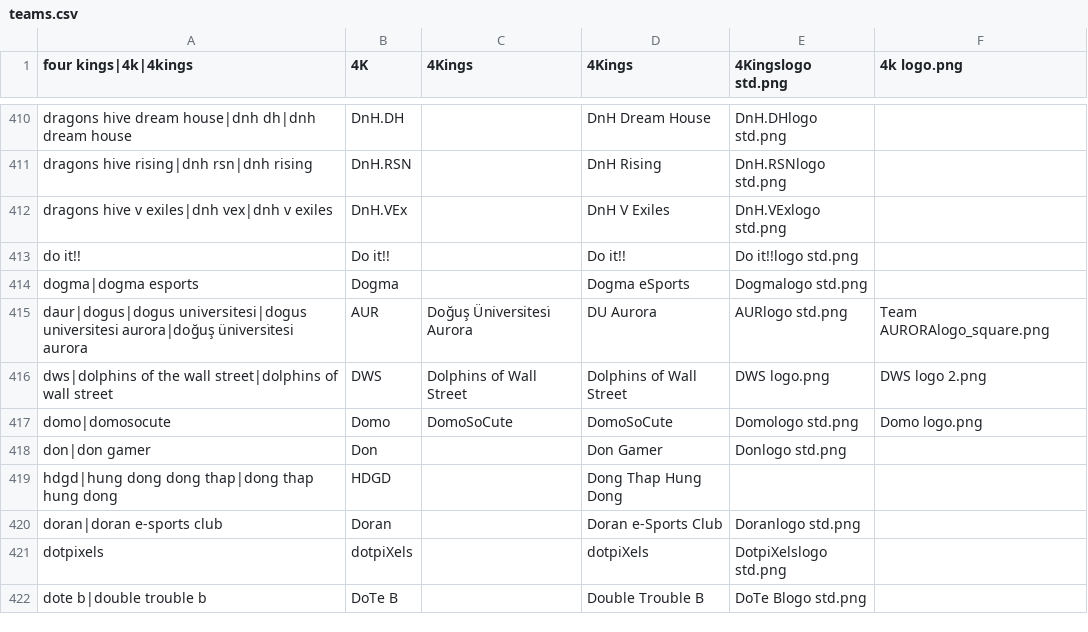
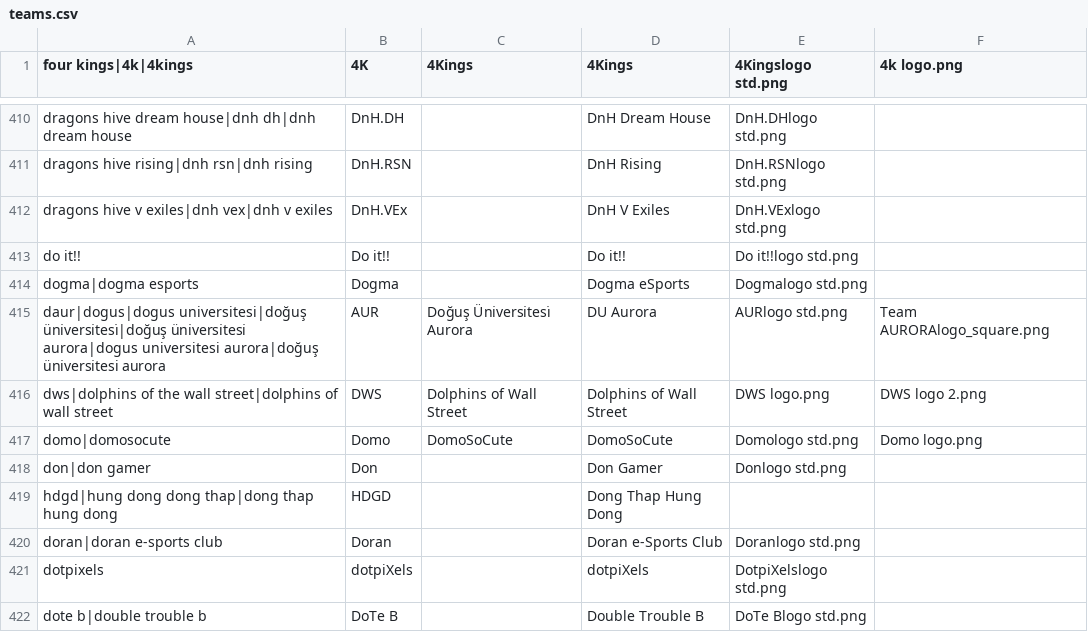
Before and after one commit to dominguesmarco/MediaWiki-TeamParserFunction, a CSV file: teams.csv, drawn as a sheet; only a part is shown, gaps mark what is left out.

Commit message:
Minor fix

```diff
--- a/teams.csv
+++ b/teams.csv
@@ -414,3 +414,3 @@ do it!!,Do it!!,,Do it!!,Do it!!logo std.png,
 dogma|dogma esports,Dogma,,Dogma eSports,Dogmalogo std.png,
-daur|dogus|dogus universitesi|dogus universitesi aurora|doğuş üni̇versi̇tesi aurora,AUR,Doğuş Üni̇versi̇tesi̇ Aurora,DU Aurora,AURlogo std.png,Team AURORAlogo_square.png
+daur|dogus|dogus universitesi|doğuş üni̇versi̇tesi̇|doğuş üni̇versi̇tesi̇ aurora|dogus universitesi aurora|doğuş üni̇versi̇tesi aurora,AUR,Doğuş Üni̇versi̇tesi̇ Aurora,DU Aurora,AURlogo std.png,Team AURORAlogo_square.png
 dws|dolphins of the wall street|dolphins of wall street,DWS,Dolphins of Wall Street,Dolphins of Wall Street,DWS logo.png,DWS logo 2.png
```
